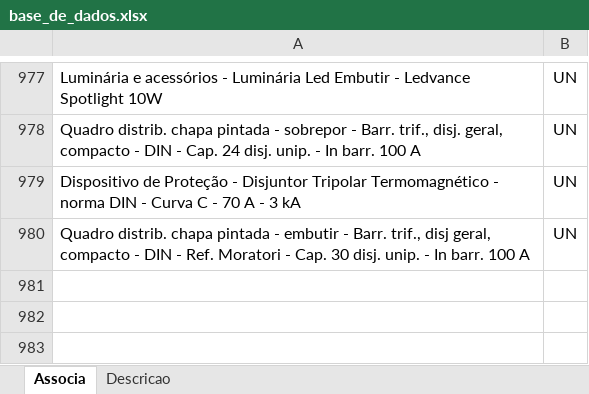
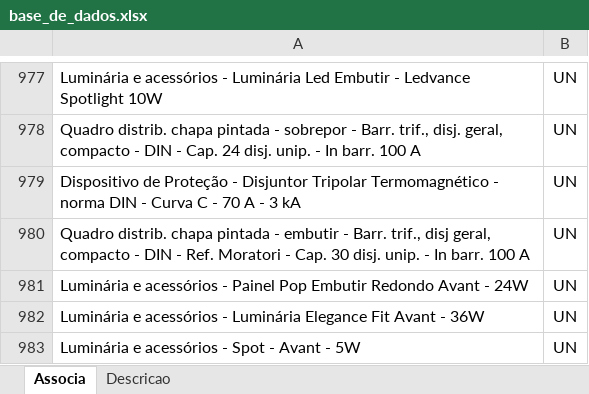
Before and after one commit to rodioegiufao/farmacia_janio, an Excel workbook: 3D/base_de_dados.xlsx, sheet Associa, drawn as a sheet; only a part is shown, gaps mark what is left out; values as stored, in another font and other column widths than the file's, no borders; the diff names each change by its address in the sheet, - before the commit and + after, or states it on an @@ line.

```diff
--- a/3D/base_de_dados.xlsx (sheet Associa)
+++ b/3D/base_de_dados.xlsx (sheet Associa)
+row 981: Luminária e acessórios - Painel Pop Embutir Redondo Avant - 24W | UN
+row 982: Luminária e acessórios - Luminária Elegance Fit Avant - 36W | UN
+row 983: Luminária e acessórios - Spot - Avant - 5W | UN
```
Also changed, not shown: sheet Descricao.
